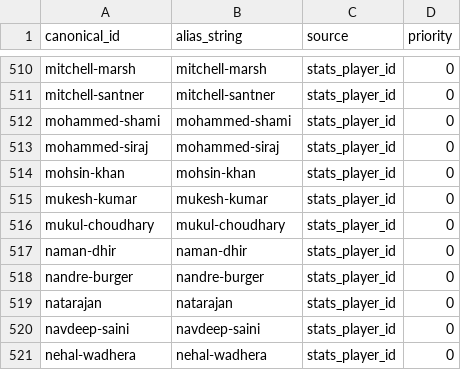
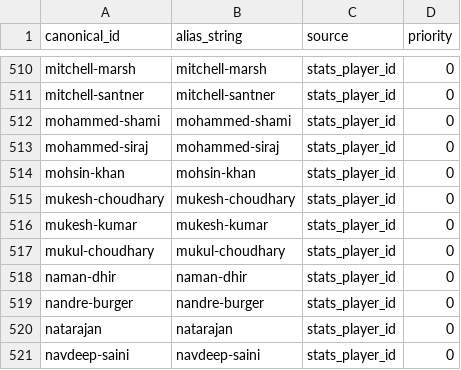
Before and after one commit to Jaymehta45/Sabermetric-IPL-Prediction-, a CSV file: data/processed/player_aliases.csv, drawn as a sheet; only a part is shown, gaps mark what is left out; the shorter side is filled out with more unchanged rows; the diff names each change by its address in the sheet, - before the commit and + after, or states it on an @@ line.

```diff
--- a/data/processed/player_aliases.csv
+++ b/data/processed/player_aliases.csv
+row 515: mukesh-choudhary | mukesh-choudhary | stats_player_id | 0
```
Also changed, not shown: data/processed/match_training_dataset.csv, data/processed/player_registry.csv, 12 other files.
